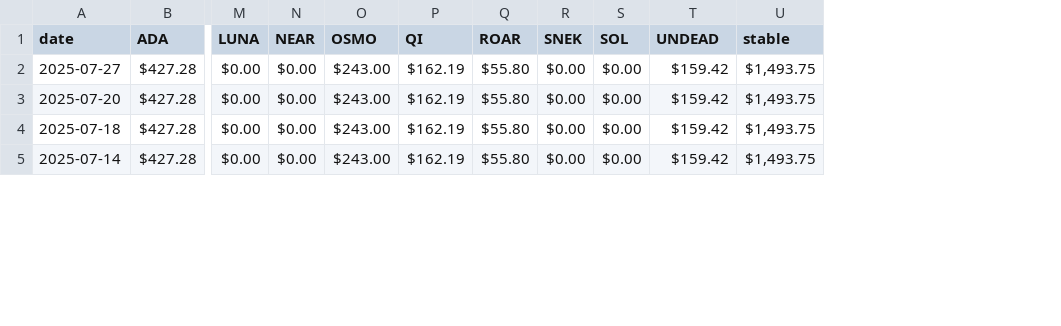
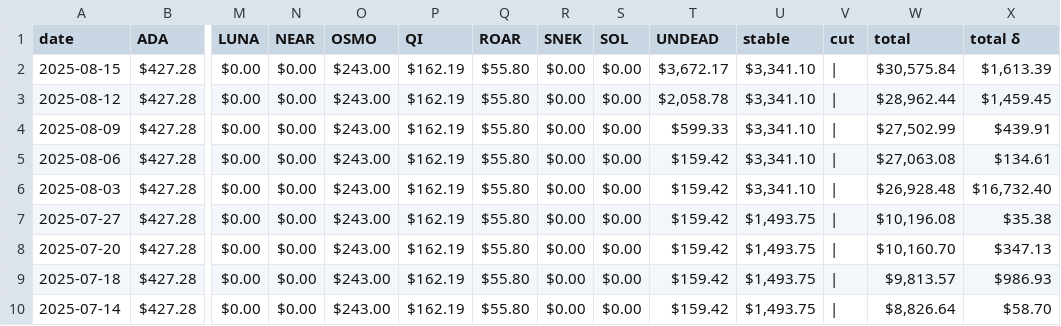
Before and after one commit to logicalgraphs/logicalgraphs.github.io, a TSV file: data/dists.tsv, drawn as a sheet; only a part is shown, gaps mark what is left out; addresses are those after the commit; rows hold the shown columns only; the diff names each change by its address in the sheet, - before the commit and + after, or states it on an @@ line.

```diff
--- a/data/dists.tsv
+++ b/data/dists.tsv
+column V (cut), rows 7-10: all |
+column W (total), rows 7-10: $10,196.08 | $10,160.70 | $9,813.57 | $8,826.64
+column X (total δ), rows 7-10: $35.38 | $347.13 | $986.93 | $58.70
+row 2: 2025-08-15 | $427.28 | $0.00 | $0.00 | $243.00 | $162.19 | $55.80 | $0.00 | $0.00 | $3,672.17 | $3,341.10 | | | $30,575.84 | $1,613.39
+row 3: 2025-08-12 | $427.28 | $0.00 | $0.00 | $243.00 | $162.19 | $55.80 | $0.00 | $0.00 | $2,058.78 | $3,341.10 | | | $28,962.44 | $1,459.45
+row 4: 2025-08-09 | $427.28 | $0.00 | $0.00 | $243.00 | $162.19 | $55.80 | $0.00 | $0.00 | $599.33 | $3,341.10 | | | $27,502.99 | $439.91
+row 5: 2025-08-06 | $427.28 | $0.00 | $0.00 | $243.00 | $162.19 | $55.80 | $0.00 | $0.00 | $159.42 | $3,341.10 | | | $27,063.08 | $134.61
+row 6: 2025-08-03 | $427.28 | $0.00 | $0.00 | $243.00 | $162.19 | $55.80 | $0.00 | $0.00 | $159.42 | $3,341.10 | | | $26,928.48 | $16,732.40
```
Also changed, not shown: data/assets.tsv, data/pools/btc-avax.tsv, 4 other files.
